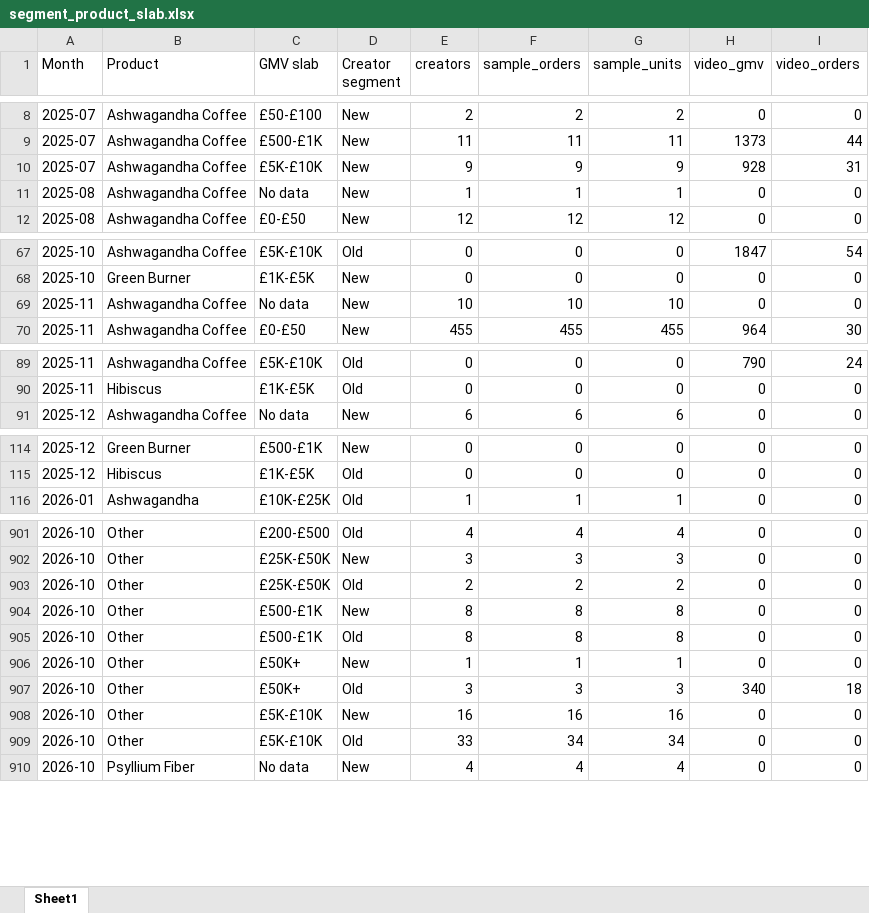
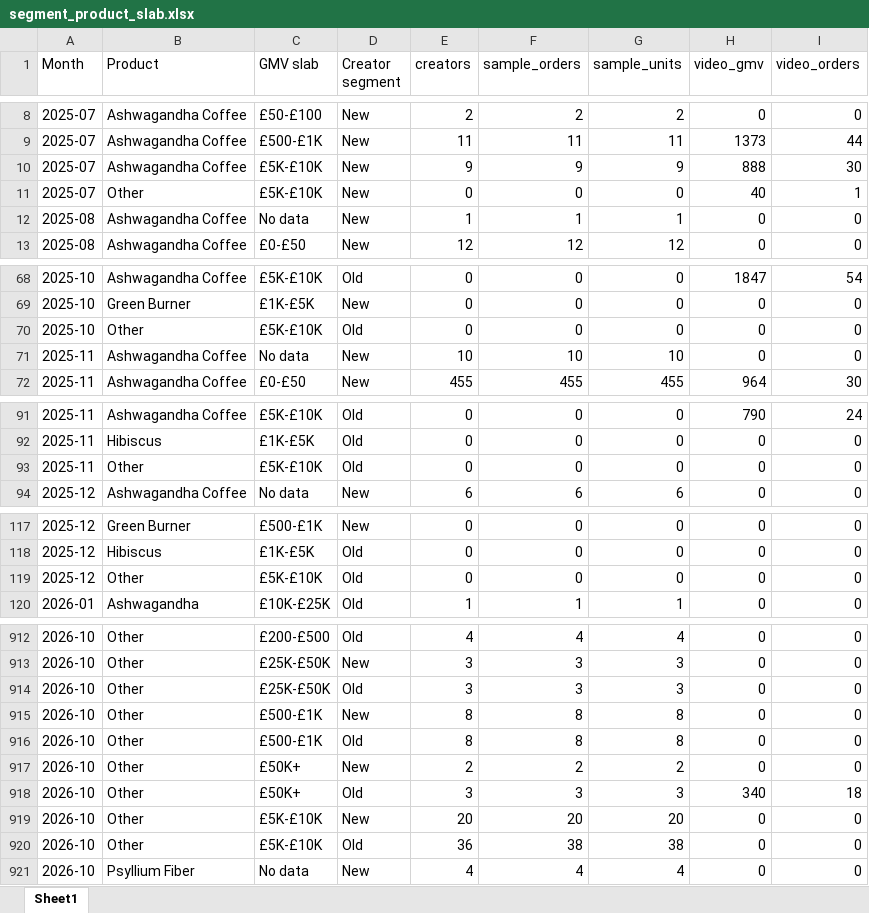
Before and after one commit to aviralgarg-commits/vahdam-sampling-dashboard, an Excel workbook: segment_product_slab.xlsx, sheet Sheet1, drawn as a sheet; only a part is shown, gaps mark what is left out; values as stored, in another font and other column widths than the file's, no borders; addresses are those after the commit; the diff covers the shown part only; the diff names each change by its address in the sheet, - before the commit and + after, or states it on an @@ line.

```diff
--- a/segment_product_slab.xlsx (sheet Sheet1)
+++ b/segment_product_slab.xlsx (sheet Sheet1)
-H10 (video_gmv): 928
+H10 (video_gmv): 888
-I10 (video_orders): 31
+I10 (video_orders): 30
+row 11: 2025-07 | Other | £5K-£10K | New | 0 | 0 | 0 | 40 | 1
+row 70: 2025-10 | Other | £5K-£10K | Old | 0 | 0 | 0 | 0 | 0
+row 93: 2025-11 | Other | £5K-£10K | Old | 0 | 0 | 0 | 0 | 0
+row 119: 2025-12 | Other | £5K-£10K | Old | 0 | 0 | 0 | 0 | 0
-E914 (creators): 2
+E914 (creators): 3
-F914 (sample_orders): 2
+F914 (sample_orders): 3
-G914 (sample_units): 2
+G914 (sample_units): 3
-E917 (creators): 1
+E917 (creators): 2
-F917 (sample_orders): 1
+F917 (sample_orders): 2
-G917 (sample_units): 1
+G917 (sample_units): 2
-E919 (creators): 16
+E919 (creators): 20
-F919 (sample_orders): 16
+F919 (sample_orders): 20
-G919 (sample_units): 16
+G919 (sample_units): 20
-E920 (creators): 33
+E920 (creators): 36
-F920 (sample_orders): 34
+F920 (sample_orders): 38
-G920 (sample_units): 34
+G920 (sample_units): 38
```
Also changed, not shown: 7 added rows and 24 edited cells elsewhere in this sheet, chase_list.xlsx, daily_ethnicity_mix.xlsx, 15 other files.
